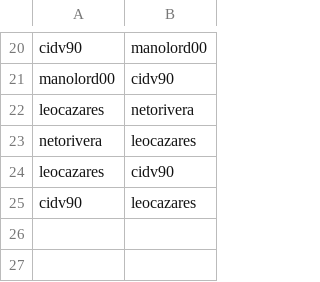
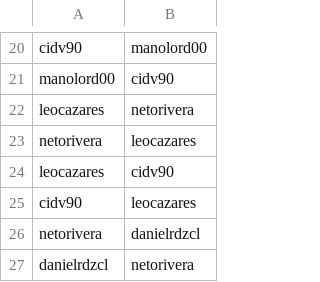
Before and after one commit to neto-riga/tareas_sexto, a CSV file: datasets/relaciones_esc_esc.csv, drawn as a sheet; only a part is shown, gaps mark what is left out; the diff names each change by its address in the sheet, - before the commit and + after, or states it on an @@ line.

Commit message:
rela_final

```diff
--- a/datasets/relaciones_esc_esc.csv
+++ b/datasets/relaciones_esc_esc.csv
+row 26: netorivera | danielrdzcl
+row 27: danielrdzcl | netorivera
```
